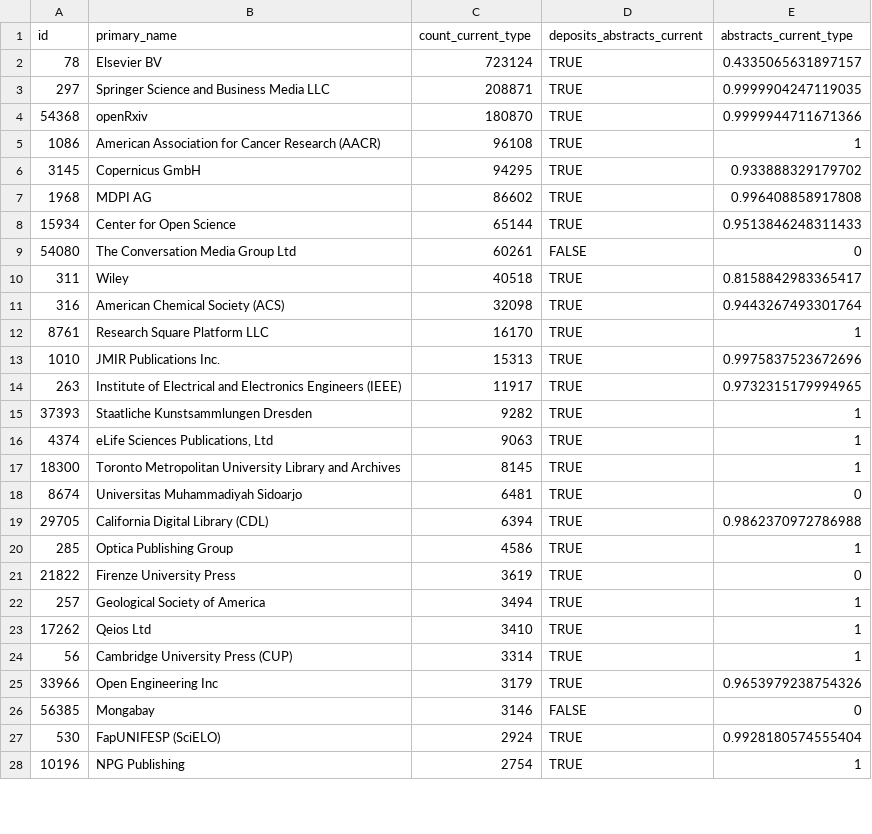
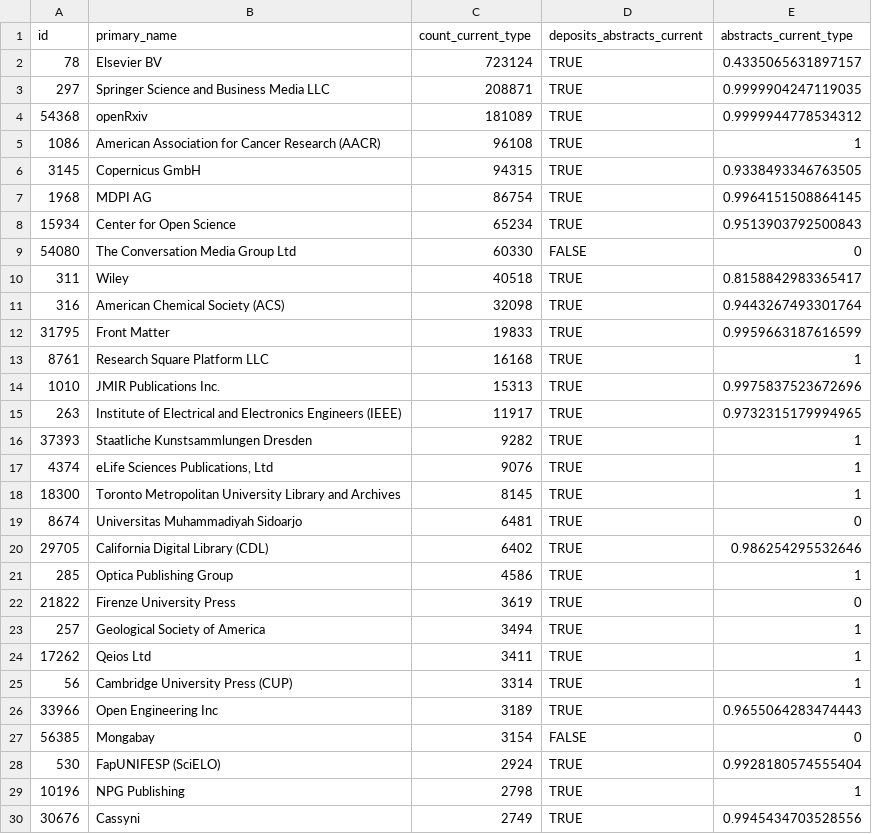
Before and after one commit to bmkramer/I4OA, a CSV file: data/2026-11-03/crossref_member_abstracts_current_posted-content_2026-11-03.csv, drawn as a sheet; only a part is shown; the diff covers the shown part only.

```diff
--- a/data/2026-11-03/crossref_member_abstracts_current_posted-content_2026-11-03.csv
+++ b/data/2026-11-03/crossref_member_abstracts_current_posted-content_2026-11-03.csv
@@ -3,11 +3,12 @@ id,primary_name,count_current_type,deposits_abstracts_current,abstracts_current_
 297,Springer Science and Business Media LLC,208871,TRUE,0.9999904247119035
-54368,openRxiv,180870,TRUE,0.9999944711671366
+54368,openRxiv,181089,TRUE,0.9999944778534312
 1086,American Association for Cancer Research (AACR),96108,TRUE,1
-3145,Copernicus GmbH,94295,TRUE,0.933888329179702
-1968,MDPI AG,86602,TRUE,0.996408858917808
-15934,Center for Open Science,65144,TRUE,0.9513846248311433
-54080,The Conversation Media Group Ltd,60261,FALSE,0
+3145,Copernicus GmbH,94315,TRUE,0.9338493346763505
+1968,MDPI AG,86754,TRUE,0.9964151508864145
+15934,Center for Open Science,65234,TRUE,0.9513903792500843
+54080,The Conversation Media Group Ltd,60330,FALSE,0
 311,Wiley,40518,TRUE,0.8158842983365417
 316,American Chemical Society (ACS),32098,TRUE,0.9443267493301764
-8761,Research Square Platform LLC,16170,TRUE,1
+31795,Front Matter,19833,TRUE,0.9959663187616599
+8761,Research Square Platform LLC,16168,TRUE,1
 1010,JMIR Publications Inc.,15313,TRUE,0.9975837523672696
@@ -15,6 +16,6 @@ id,primary_name,count_current_type,deposits_abstracts_current,abstracts_current_
 37393,Staatliche Kunstsammlungen Dresden,9282,TRUE,1
-4374,"eLife Sciences Publications, Ltd",9063,TRUE,1
+4374,"eLife Sciences Publications, Ltd",9076,TRUE,1
 18300,Toronto Metropolitan University Library and Archives,8145,TRUE,1
 8674,Universitas Muhammadiyah Sidoarjo,6481,TRUE,0
-29705,California Digital Library (CDL),6394,TRUE,0.9862370972786988
+29705,California Digital Library (CDL),6402,TRUE,0.986254295532646
 285,Optica Publishing Group,4586,TRUE,1
@@ -22,7 +23,8 @@ id,primary_name,count_current_type,deposits_abstracts_current,abstracts_current_
 257,Geological Society of America,3494,TRUE,1
-17262,Qeios Ltd,3410,TRUE,1
+17262,Qeios Ltd,3411,TRUE,1
 56,Cambridge University Press (CUP),3314,TRUE,1
-33966,Open Engineering Inc,3179,TRUE,0.9653979238754326
-56385,Mongabay,3146,FALSE,0
+33966,Open Engineering Inc,3189,TRUE,0.9655064283474443
+56385,Mongabay,3154,FALSE,0
 530,FapUNIFESP (SciELO),2924,TRUE,0.9928180574555404
-10196,NPG Publishing,2754,TRUE,1
+10196,NPG Publishing,2798,TRUE,1
+30676,Cassyni,2749,TRUE,0.9945434703528556
```
Also changed, not shown: 21 added rows, 3 removed rows and 24 edited cells elsewhere in this file, 4 other files.
